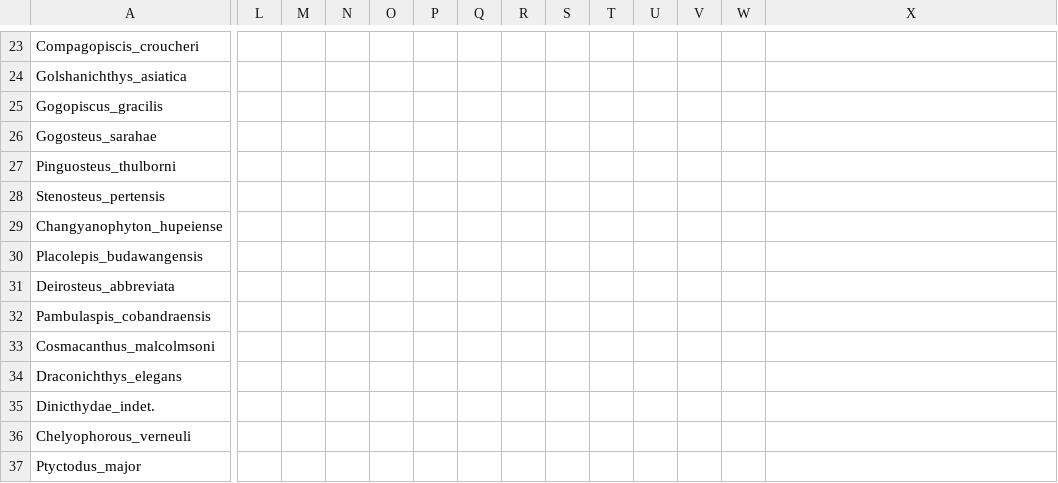
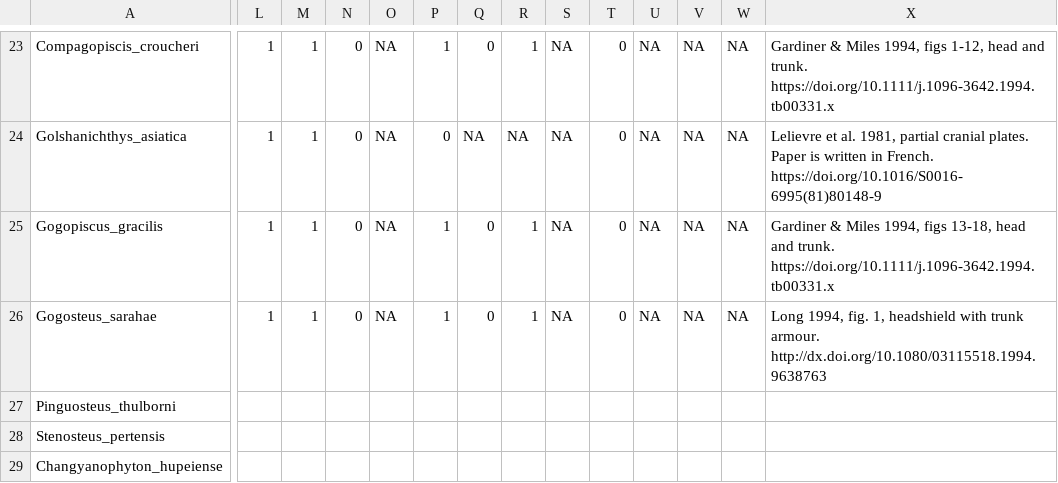
Before and after one commit to carewt/Fossil-Fish, a CSV file: Chunk_8_TC_extinct_data.csv, drawn as a sheet; only a part is shown, gaps mark what is left out; the shorter side is filled out with more unchanged rows; the diff covers the shown part only; the diff names each change by its address in the sheet, - before the commit and + after, or states it on an @@ line.

```diff
--- a/Chunk_8_TC_extinct_data.csv
+++ b/Chunk_8_TC_extinct_data.csv
-L23:L26: (empty)
+L23:L26: 1
-M23:M26: (empty)
+M23:M26: 1
-N23:N26: (empty)
+N23:N26: 0
-O23:O26: (empty)
+O23:O26: NA
-P23: (empty)
+P23: 1
-Q23: (empty)
+Q23: 0
-R23: (empty)
+R23: 1
-S23:S26: (empty)
+S23:S26: NA
-T23:T26: (empty)
+T23:T26: 0
-U23:U26: (empty)
+U23:U26: NA
-V23:V26: (empty)
+V23:V26: NA
-W23:W26: (empty)
+W23:W26: NA
-X23: (empty)
+X23: Gardiner & Miles 1994, figs 1-12, head and trunk. https://doi.org/10.1111/j.1096-3642.1994.tb00331.x
-P24: (empty)
+P24: 0
-Q24: (empty)
+Q24: NA
-R24: (empty)
+R24: NA
-X24: (empty)
+X24: Lelievre et al. 1981, partial cranial plates. Paper is written in French. https://doi.org/10.1016/S0016-6995(81)80148-9
-P25:P26: (empty)
+P25:P26: 1
-Q25:Q26: (empty)
+Q25:Q26: 0
-R25:R26: (empty)
+R25:R26: 1
-X25: (empty)
+X25: Gardiner & Miles 1994, figs 13-18, head and trunk. https://doi.org/10.1111/j.1096-3642.1994.tb00331.x
-X26: (empty)
+X26: Long 1994, fig. 1, headshield with trunk armour. http://dx.doi.org/10.1080/03115518.1994.9638763
```
Also changed, not shown: 79 edited cells elsewhere in this file.
